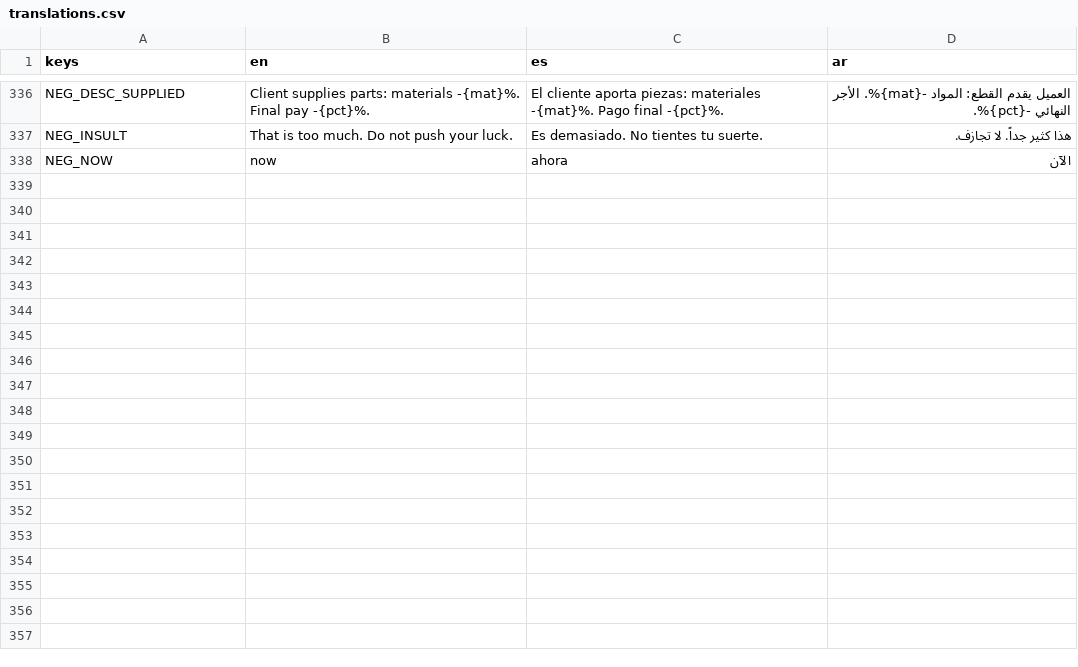
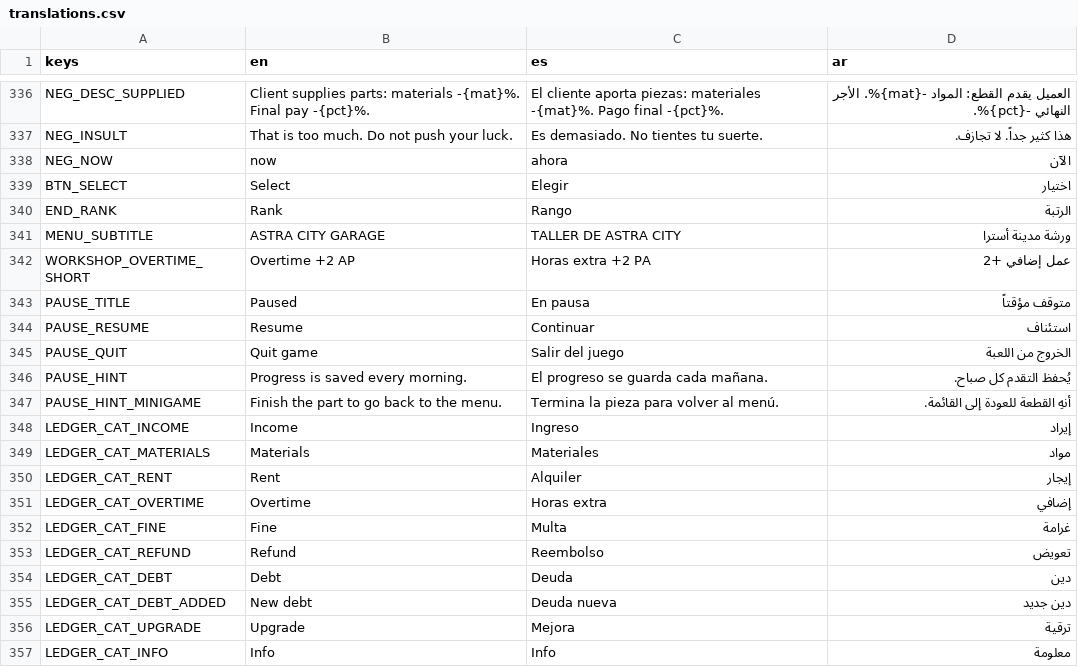
Before and after one commit to TakaVII/scrap-steel, a CSV file: Data/translations.csv, drawn as a sheet; only a part is shown, gaps mark what is left out; the diff names each change by its address in the sheet, - before the commit and + after, or states it on an @@ line.

Commit message:
Changes to menus and translations

```diff
--- a/Data/translations.csv
+++ b/Data/translations.csv
+row 339: BTN_SELECT | Select | Elegir | اختيار
+row 340: END_RANK | Rank | Rango | الرتبة
+row 341: MENU_SUBTITLE | ASTRA CITY GARAGE | TALLER DE ASTRA CITY | ورشة مدينة أسترا
+row 342: WORKSHOP_OVERTIME_SHORT | Overtime +2 AP | Horas extra +2 PA | عمل إضافي +2
+row 343: PAUSE_TITLE | Paused | En pausa | متوقف مؤقتاً
+row 344: PAUSE_RESUME | Resume | Continuar | استئناف
+row 345: PAUSE_QUIT | Quit game | Salir del juego | الخروج من اللعبة
+row 346: PAUSE_HINT | Progress is saved every morning. | El progreso se guarda cada mañana. | يُحفظ التقدم كل صباح.
+row 347: PAUSE_HINT_MINIGAME | Finish the part to go back to the menu. | Termina la pieza para volver al menú. | أنهِ القطعة للعودة إلى القائمة.
+row 348: LEDGER_CAT_INCOME | Income | Ingreso | إيراد
+row 349: LEDGER_CAT_MATERIALS | Materials | Materiales | مواد
+row 350: LEDGER_CAT_RENT | Rent | Alquiler | إيجار
+row 351: LEDGER_CAT_OVERTIME | Overtime | Horas extra | إضافي
+row 352: LEDGER_CAT_FINE | Fine | Multa | غرامة
+row 353: LEDGER_CAT_REFUND | Refund | Reembolso | تعويض
+row 354: LEDGER_CAT_DEBT | Debt | Deuda | دين
+row 355: LEDGER_CAT_DEBT_ADDED | New debt | Deuda nueva | دين جديد
+row 356: LEDGER_CAT_UPGRADE | Upgrade | Mejora | ترقية
+row 357: LEDGER_CAT_INFO | Info | Info | معلومة
```
Also changed, not shown: 33 other files.
